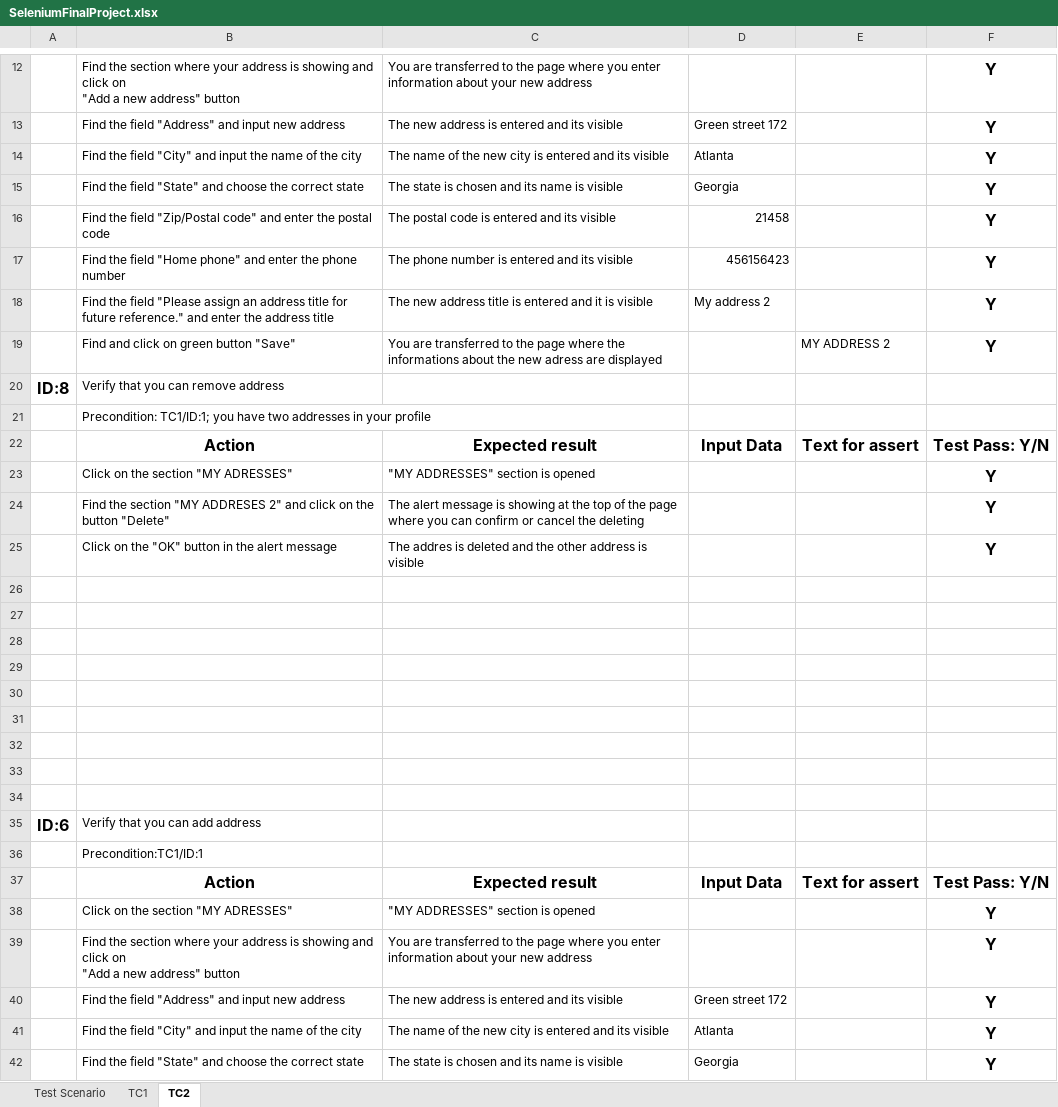
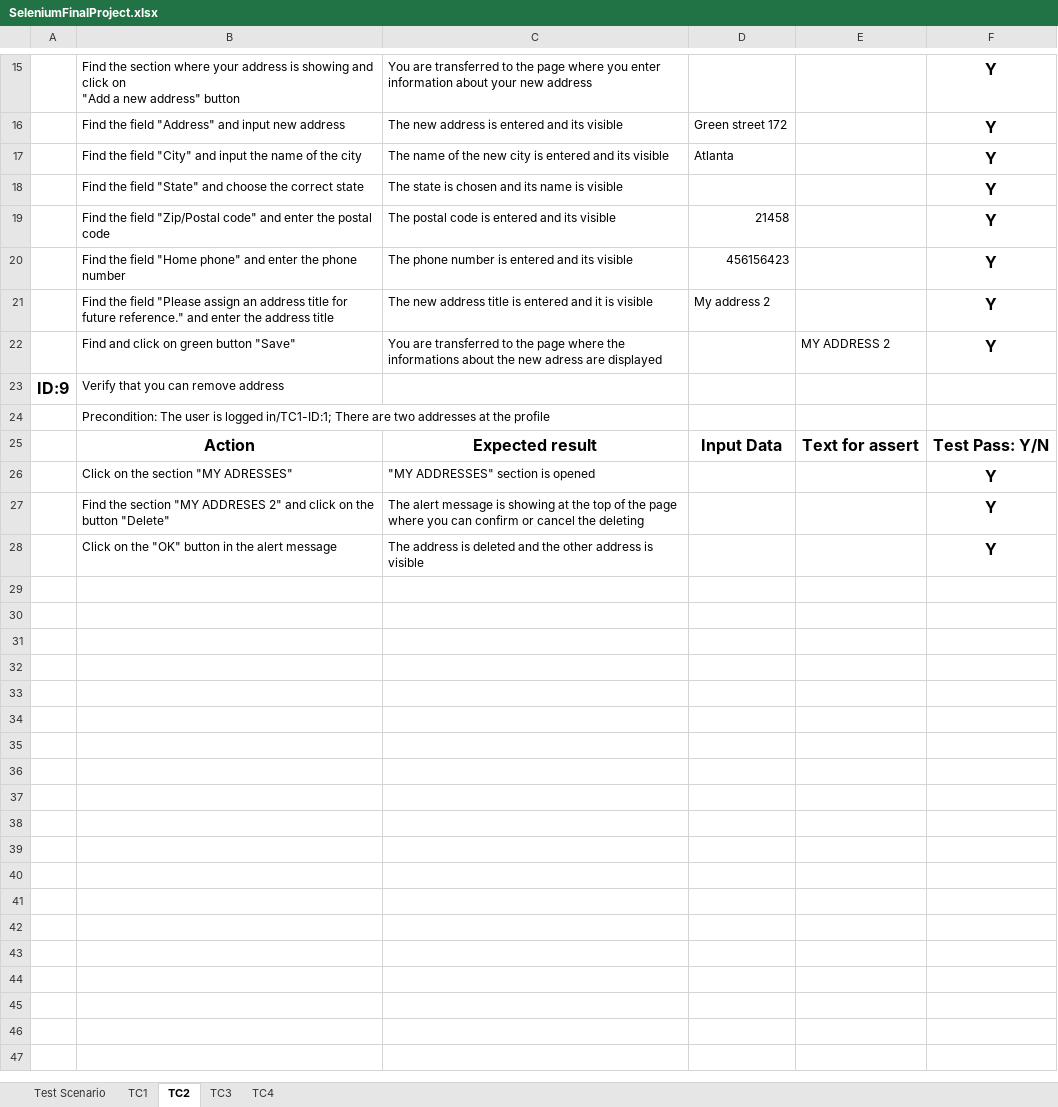
Before and after one commit to RadosevicIvana/SeleniumProject, an Excel workbook: Data/SeleniumFinalProject.xlsx, sheet TC2, drawn as a sheet; only a part is shown, gaps mark what is left out; values as stored, in another font and other column widths than the file's, no borders; removed rows and columns are numbered as before the commit, all else as after; ↵ is a line break in a cell; the diff covers the shown part only; the diff names each change by its address in the sheet, - before the commit and + after, or states it on an @@ line.

Commit message:
IdentityTests and MyWishlistTests

```diff
--- a/Data/SeleniumFinalProject.xlsx (sheet TC2)
+++ b/Data/SeleniumFinalProject.xlsx (sheet TC2)
+sheet tab: TC3
+sheet tab: TC4
-D18: Georgia
+D18: (empty)
-A23: ID:8
+A23: ID:9
-B24: Precondition: TC1/ID:1; you have two addresses in your profile
+B24: Precondition: The user is logged in/TC1-ID:1; There are two addresses at the profile
-C28: The addres is deleted…
+C28: The address is deleted…
-row 26: (empty)
-row 27: (empty)
-row 28: (empty)
-row 29: (empty)
-row 30: (empty)
-row 31: (empty)
-row 32: (empty)
-row 33: (empty)
-row 34: (empty)
-row 35: ID:6 | Verify that you can add address
-row 36:  | Precondition:TC1/ID:1
-row 37:  | Action | Expected result | Input Data | Text for assert | Test Pass: Y/N
-row 38:  | Click on the section "MY ADRESSES" | "MY ADDRESSES" section is opened |  |  | Y
-row 39:  | Find the section where your address is showing and click on ↵ "Add a new address" button | You are transferred to the page where you enter information about your new address |  |  | Y
-row 40:  | Find the field "Address" and input new address | The new address is entered and its visible | Green street 172 |  | Y
-row 41:  | Find the field "City" and input the name of the city | The name of the new city is entered and its visible | Atlanta |  | Y
-row 42:  | Find the field "State" and choose the correct state | The state is chosen and its name is visible | Georgia |  | Y
```
Also changed, not shown: 3 added rows, 4 removed rows and 4 edited cells elsewhere in this sheet, sheet TC1, sheet Test Scenario, 9 other files.
